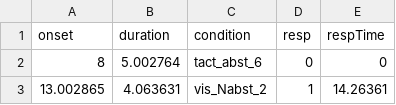
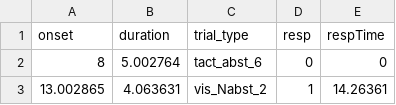
Before and after one commit to OpenNeuroDatasets/ds004400, a TSV file: sub-17/func/sub-17_task-NumberComparison_run-1_events.tsv, drawn as a sheet; only a part is shown.

```diff
--- a/sub-17/func/sub-17_task-NumberComparison_run-1_events.tsv
+++ b/sub-17/func/sub-17_task-NumberComparison_run-1_events.tsv
@@ -1,2 +1,2 @@
-onset	duration	condition	resp	respTime
+onset	duration	trial_type	resp	respTime
 8	5.002764	tact_abst_6	0	0
```
Also changed, not shown: sub-17/func/sub-17_task-NumberComparison_run-2_events.tsv, sub-17/func/sub-17_task-NumberComparison_run-3_events.tsv, 5 other files.
